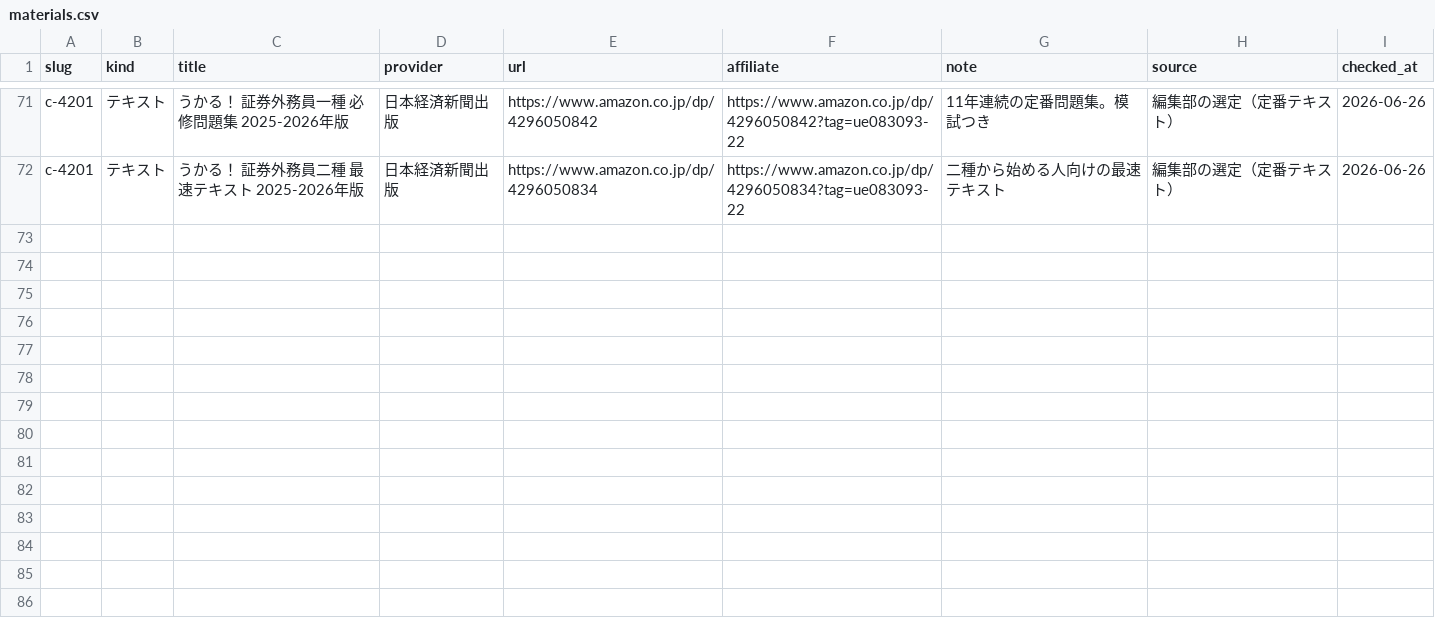
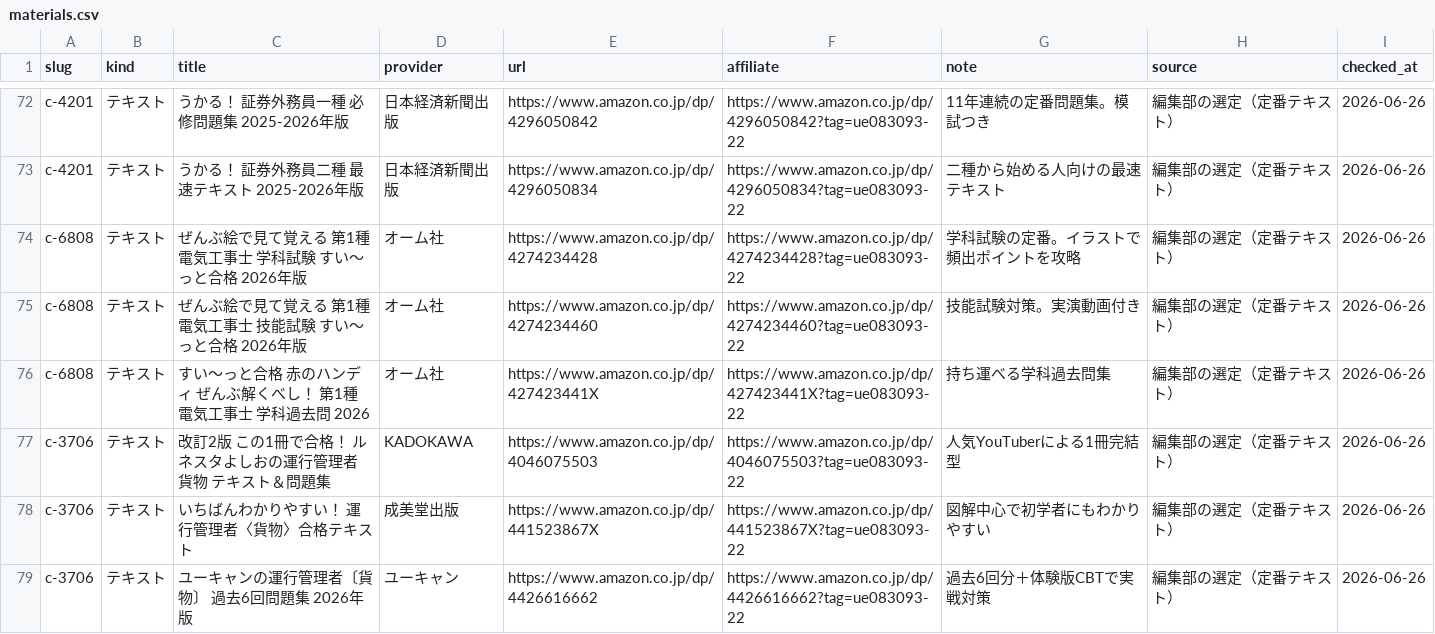
Before and after one commit to takkenshiken2026-sudo/shikaku-master, a CSV file: data/materials.csv, drawn as a sheet; only a part is shown, gaps mark what is left out; the diff covers the shown part only; the diff names each change by its address in the sheet, - before the commit and + after, or states it on an @@ line.

```diff
--- a/data/materials.csv
+++ b/data/materials.csv
+row 74: c-6808 | テキスト | ぜんぶ絵で見て覚える 第1種電気工事士 学科試験 すい〜っと合格 2026年版 | オーム社 | https://www.amazon.co.jp/dp/4274234428 | https://www.amazon.co.jp/dp/4274234428?tag=ue083093-22 | 学科試験の定番。イラストで頻出ポイントを攻略 | 編集部の選定（定番テキスト） | 2026-06-26
+row 75: c-6808 | テキスト | ぜんぶ絵で見て覚える 第1種電気工事士 技能試験 すい〜っと合格 2026年版 | オーム社 | https://www.amazon.co.jp/dp/4274234460 | https://www.amazon.co.jp/dp/4274234460?tag=ue083093-22 | 技能試験対策。実演動画付き | 編集部の選定（定番テキスト） | 2026-06-26
+row 76: c-6808 | テキスト | すい〜っと合格 赤のハンディ ぜんぶ解くべし！ 第1種電気工事士 学科過去問 2026 | オーム社 | https://www.amazon.co.jp/dp/427423441X | https://www.amazon.co.jp/dp/427423441X?tag=ue083093-22 | 持ち運べる学科過去問集 | 編集部の選定（定番テキスト） | 2026-06-26
+row 77: c-3706 | テキスト | 改訂2版 この1冊で合格！ ルネスタよしおの運行管理者 貨物 テキスト＆問題集 | KADOKAWA | https://www.amazon.co.jp/dp/4046075503 | https://www.amazon.co.jp/dp/4046075503?tag=ue083093-22 | 人気YouTuberによる1冊完結型 | 編集部の選定（定番テキスト） | 2026-06-26
+row 78: c-3706 | テキスト | いちばんわかりやすい！ 運行管理者〈貨物〉合格テキスト | 成美堂出版 | https://www.amazon.co.jp/dp/441523867X | https://www.amazon.co.jp/dp/441523867X?tag=ue083093-22 | 図解中心で初学者にもわかりやすい | 編集部の選定（定番テキスト） | 2026-06-26
+row 79: c-3706 | テキスト | ユーキャンの運行管理者〔貨物〕 過去6回問題集 2026年版 | ユーキャン | https://www.amazon.co.jp/dp/4426616662 | https://www.amazon.co.jp/dp/4426616662?tag=ue083093-22 | 過去6回分＋体験版CBTで実戦対策 | 編集部の選定（定番テキスト） | 2026-06-26
```
Also changed, not shown: 7 added rows and 5 edited cells elsewhere in this file.
